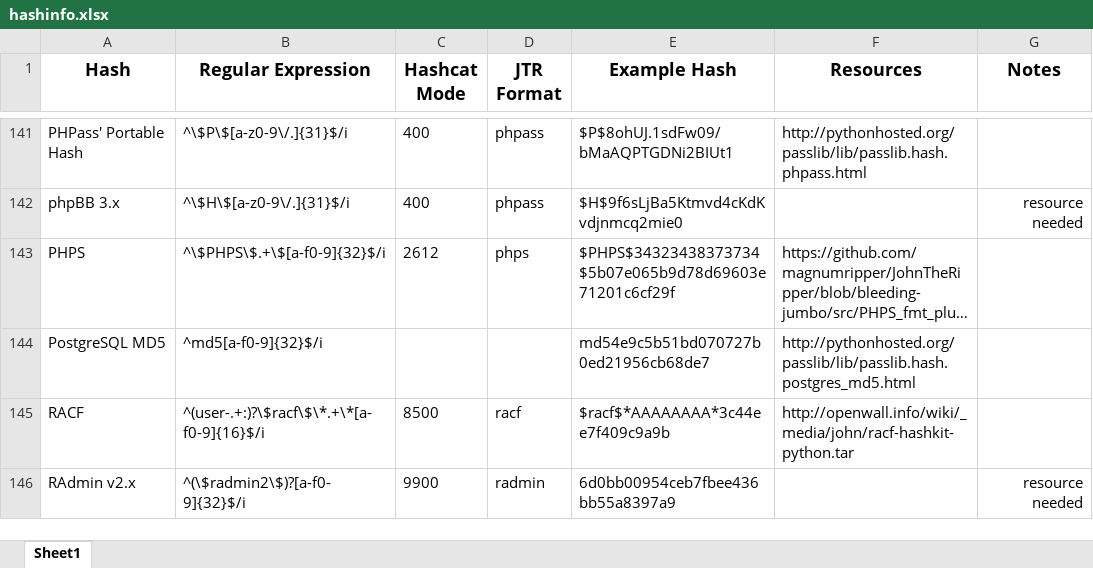
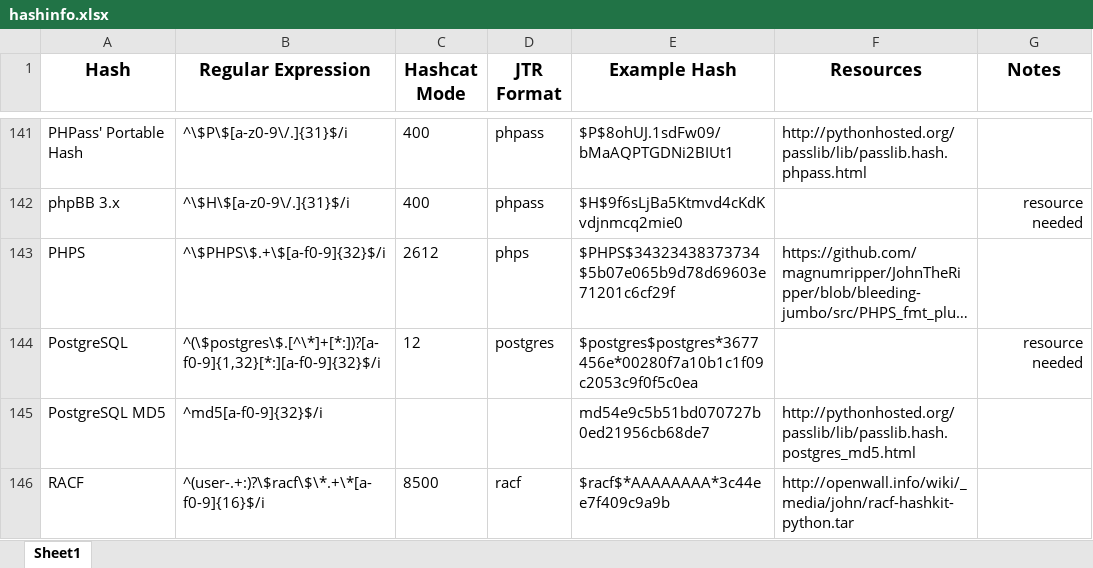
Before and after one commit to psypanda/hashID, an Excel workbook: doc/hashinfo.xlsx, sheet Sheet1, drawn as a sheet; only a part is shown, gaps mark what is left out; the shorter side is filled out with more unchanged rows; long unchanged cells end in …; values as stored, in another font and other column widths than the file's, no borders; the diff names each change by its address in the sheet, - before the commit and + after, or states it on an @@ line.

Commit message:
Add PostgreSQL
Implemented using pass_gen.pl
(https://github.com/magnumripper/JohnTheRipper/blob/bleeding-jumbo/run/pass_gen.pl)

```diff
--- a/doc/hashinfo.xlsx (sheet Sheet1)
+++ b/doc/hashinfo.xlsx (sheet Sheet1)
+row 144: PostgreSQL | ^(\$postgres\$.[^\*]+[*:])?[a-f0-9]{1,32}[*:][a-f0-9]{32}$/i | 12 | postgres | $postgres$postgres*3677456e*00280f7a10b1c1f09c2053c9f0f5c0ea |  | resource needed
```
Also changed, not shown: 1 other file.
